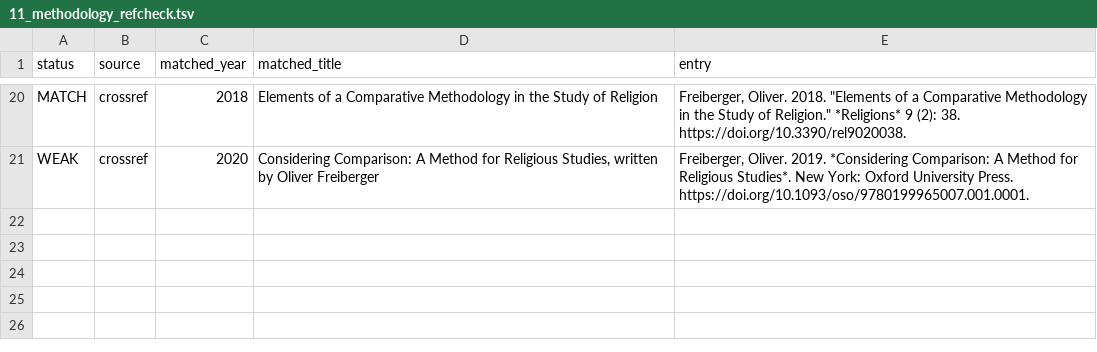
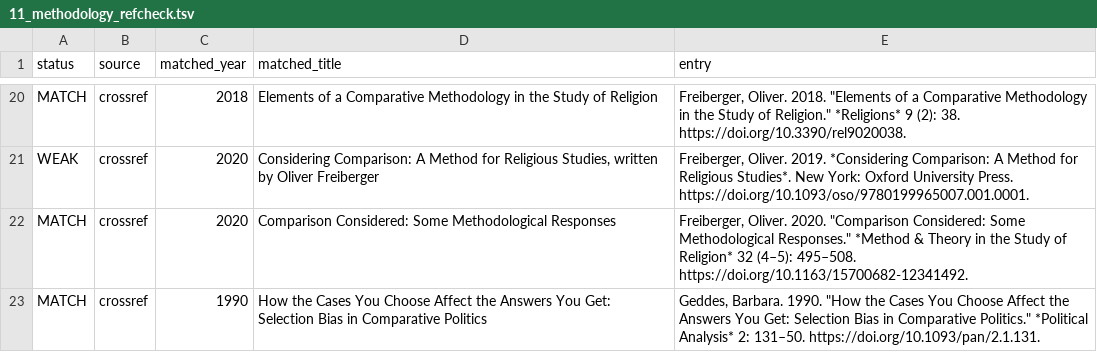
Before and after one commit to maurice1128/maurice1128.github.io, a TSV file: reports/audit/11_methodology_refcheck.tsv, drawn as a sheet; only a part is shown, gaps mark what is left out; the diff names each change by its address in the sheet, - before the commit and + after, or states it on an @@ line.

```diff
--- a/reports/audit/11_methodology_refcheck.tsv
+++ b/reports/audit/11_methodology_refcheck.tsv
+row 22: MATCH | crossref | 2020 | Comparison Considered: Some Methodological Responses | Freiberger, Oliver. 2020. "Comparison Considered: Some Methodological Responses." *Method & Theory in the Study of Religion* 32 (4–5): 495–508. https://doi.org/10.1163/15700682-12341492.
+row 23: MATCH | crossref | 1990 | How the Cases You Choose Affect the Answers You Get: Selection Bias in Comparative Politics | Geddes, Barbara. 1990. "How the Cases You Choose Affect the Answers You Get: Selection Bias in Comparative Politics." *Political Analysis* 2: 131–50. https://doi.org/10.1093/pan/2.1.131.
```
